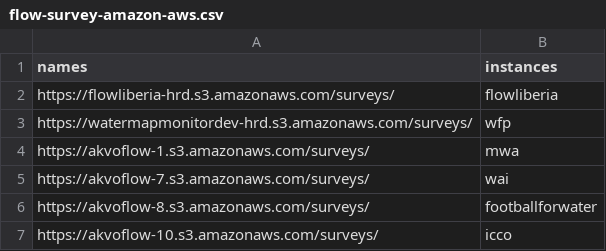
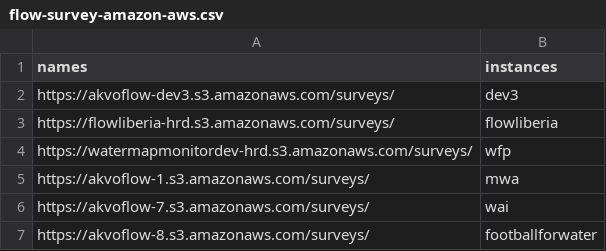
Before and after one commit to akvo/akvo-tech-consultancy, a CSV file: sites/akvo-flow-web-api/data/flow-survey-amazon-aws.csv, drawn as a sheet; only a part is shown; the shorter side is filled out with more unchanged rows.

```diff
--- a/sites/akvo-flow-web-api/data/flow-survey-amazon-aws.csv
+++ b/sites/akvo-flow-web-api/data/flow-survey-amazon-aws.csv
@@ -1,2 +1,3 @@
 names,instances
+https://akvoflow-dev3.s3.amazonaws.com/surveys/,dev3
 https://flowliberia-hrd.s3.amazonaws.com/surveys/,flowliberia
```
Also changed, not shown: 3 other files.
